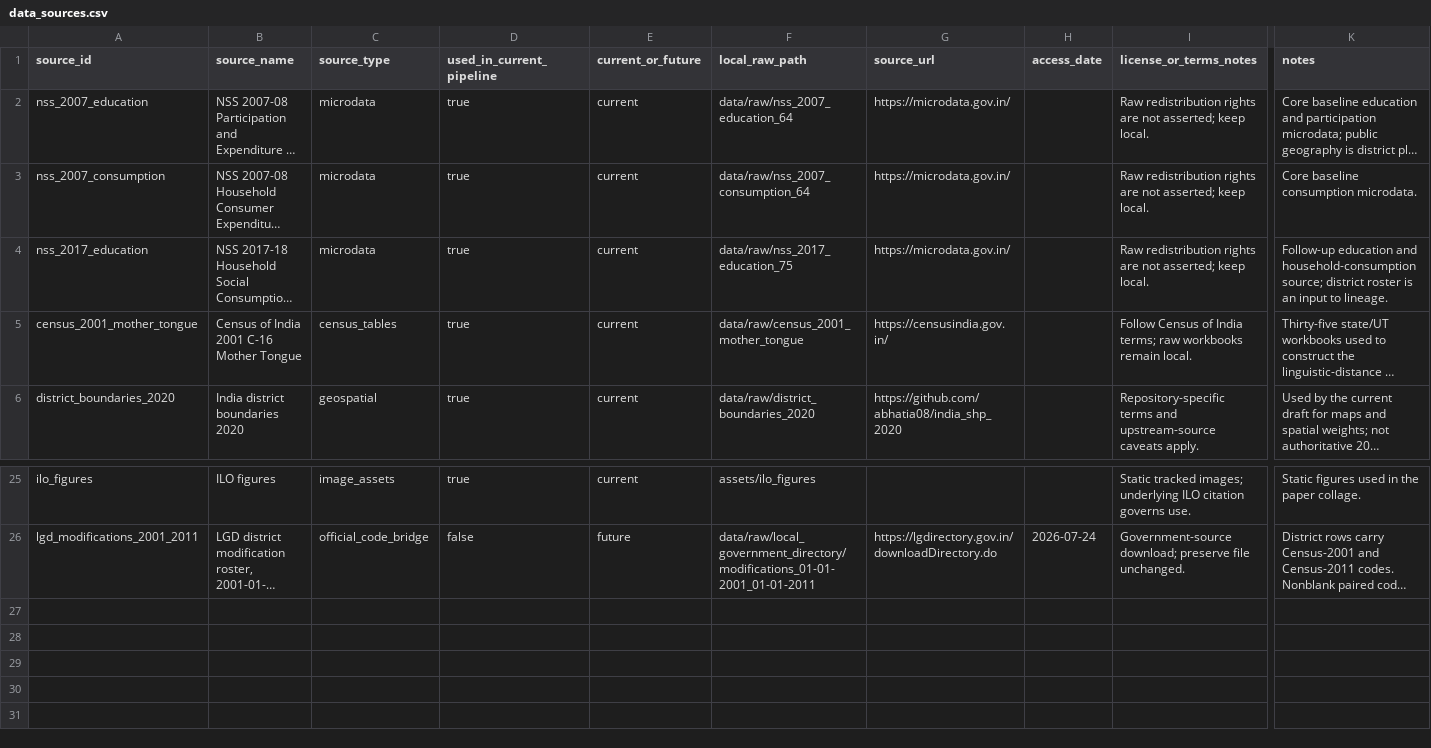
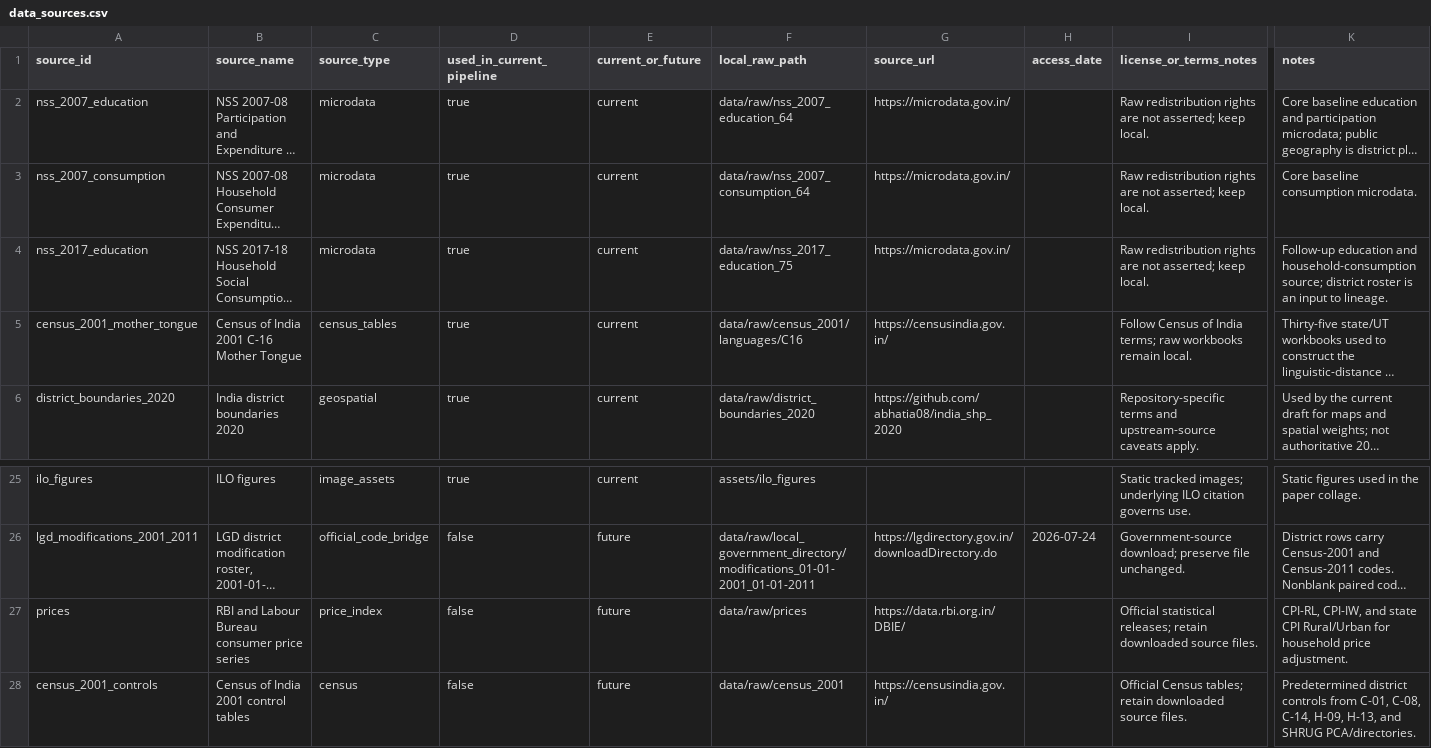
Before and after one commit to rishavbroy/emi-inequality-india, a CSV file: data/metadata/data_sources.csv, drawn as a sheet; only a part is shown, gaps mark what is left out; long unchanged cells end in …; rows hold the shown columns only; the diff names each change by its address in the sheet, - before the commit and + after, or states it on an @@ line.

```diff
--- a/data/metadata/data_sources.csv
+++ b/data/metadata/data_sources.csv
-F5 (local_raw_path): data/raw/census_2001_mother_tongue
+F5 (local_raw_path): data/raw/census_2001/languages/C16
+row 27: prices | RBI and Labour Bureau consumer price series | price_index | false | future | data/raw/prices | https://data.rbi.org.in/DBIE/ |  | Official statistical releases; retain downloaded source files. | CPI-RL, CPI-IW, and state CPI Rural/Urban for household price adjustment.
+row 28: census_2001_controls | Census of India 2001 control tables | census | false | future | data/raw/census_2001 | https://censusindia.gov.in/ |  | Official Census tables; retain downloaded source files. | Predetermined district controls from C-01, C-08, C-14, H-09, H-13, and SHRUG PCA/directories.
```
Also changed, not shown: data/metadata/district_lineage_sources.csv, data/metadata/file_manifest.csv, 6 other files.
